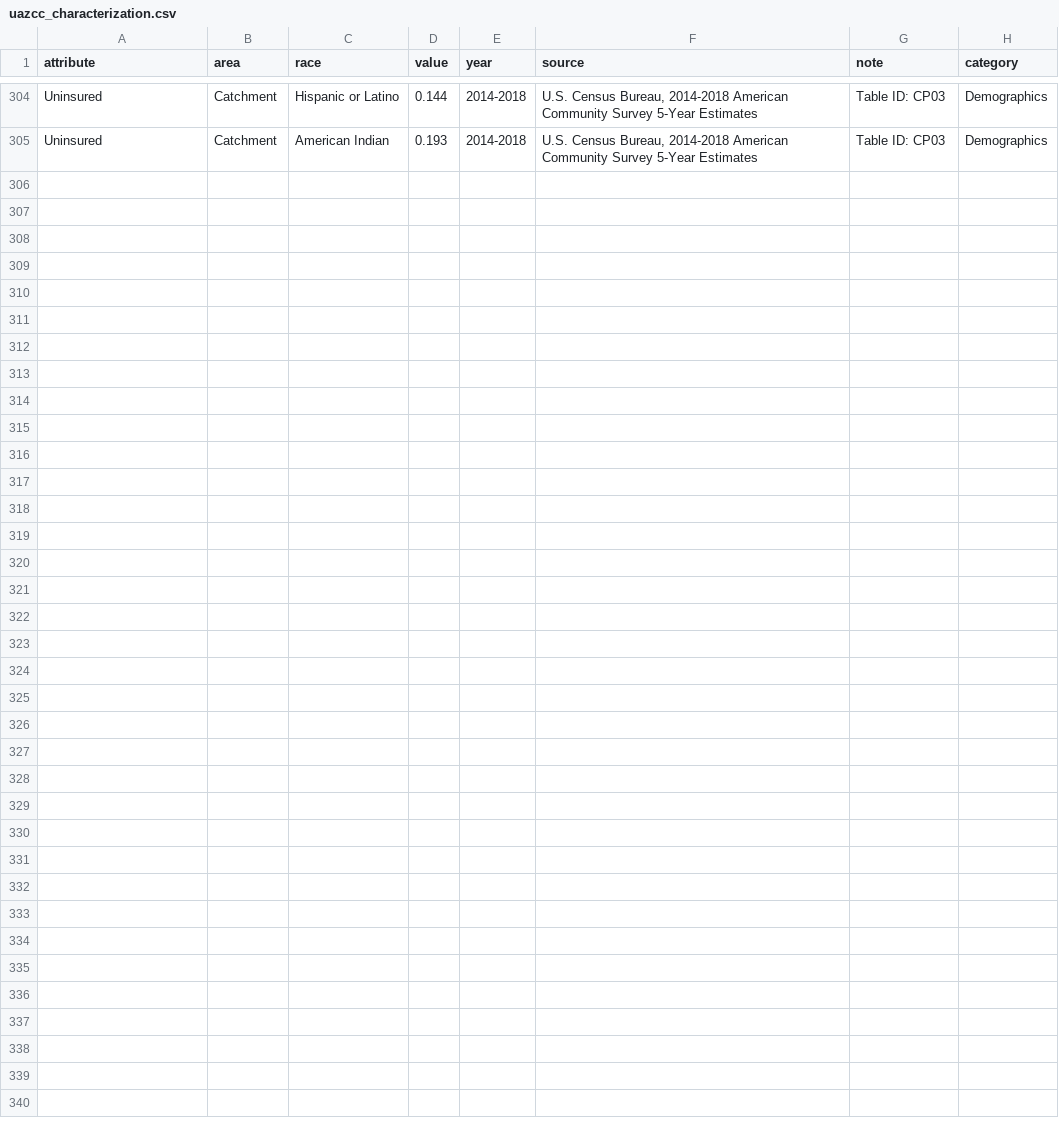
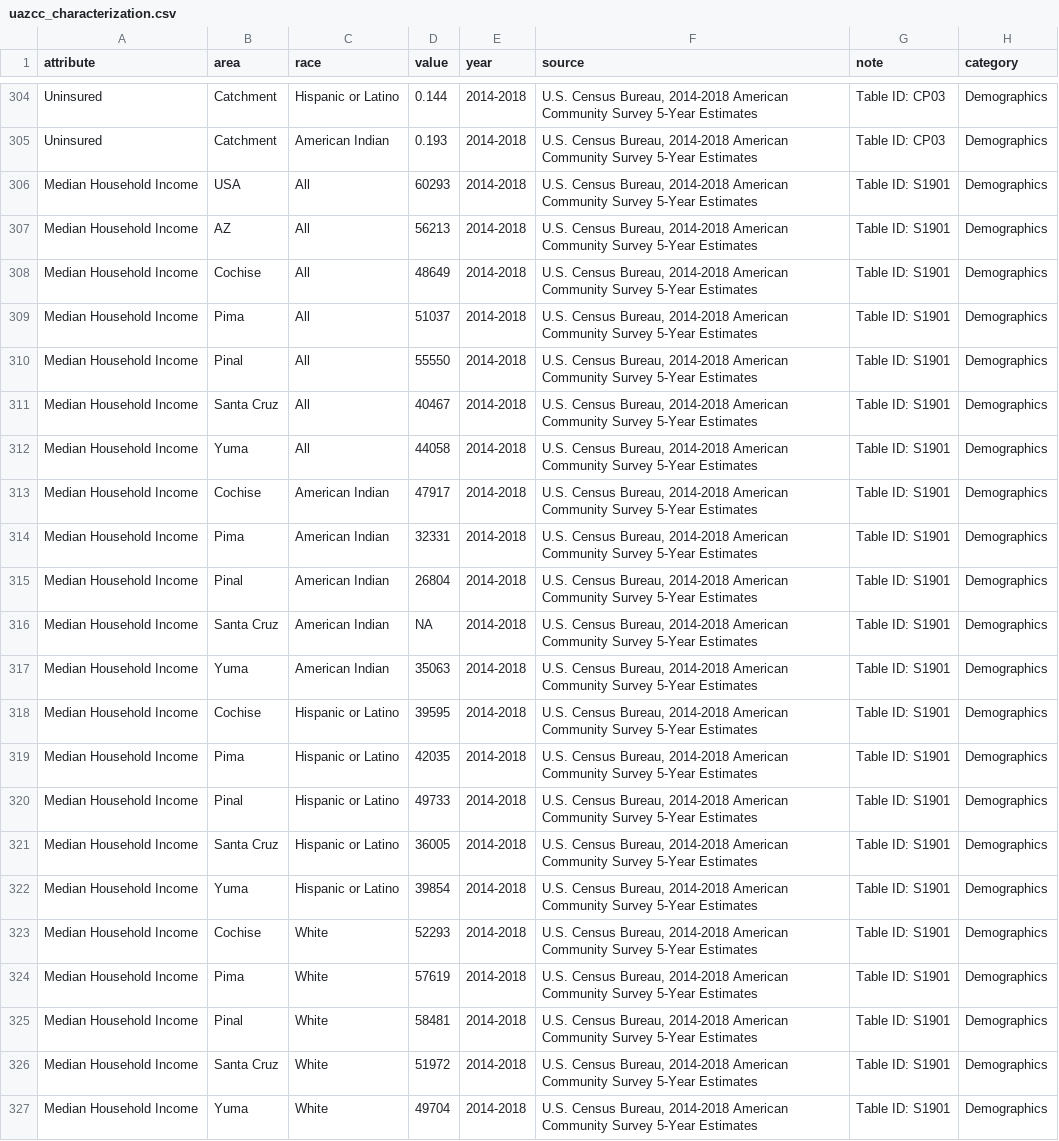
Before and after one commit to UACC-renedherrera/UAZCC_deliverables, a CSV file: data/raw/uazcc_characterization.csv, drawn as a sheet; only a part is shown, gaps mark what is left out; the diff names each change by its address in the sheet, - before the commit and + after, or states it on an @@ line.

Commit message:
updates to median household income

```diff
--- a/data/raw/uazcc_characterization.csv
+++ b/data/raw/uazcc_characterization.csv
+row 306: Median Household Income | USA | All | 60293 | 2014-2018 | U.S. Census Bureau, 2014-2018 American Community Survey 5-Year Estimates | Table ID: S1901 | Demographics
+row 307: Median Household Income | AZ | All | 56213 | 2014-2018 | U.S. Census Bureau, 2014-2018 American Community Survey 5-Year Estimates | Table ID: S1901 | Demographics
+row 308: Median Household Income | Cochise | All | 48649 | 2014-2018 | U.S. Census Bureau, 2014-2018 American Community Survey 5-Year Estimates | Table ID: S1901 | Demographics
+row 309: Median Household Income | Pima | All | 51037 | 2014-2018 | U.S. Census Bureau, 2014-2018 American Community Survey 5-Year Estimates | Table ID: S1901 | Demographics
+row 310: Median Household Income | Pinal | All | 55550 | 2014-2018 | U.S. Census Bureau, 2014-2018 American Community Survey 5-Year Estimates | Table ID: S1901 | Demographics
+row 311: Median Household Income | Santa Cruz | All | 40467 | 2014-2018 | U.S. Census Bureau, 2014-2018 American Community Survey 5-Year Estimates | Table ID: S1901 | Demographics
+row 312: Median Household Income | Yuma | All | 44058 | 2014-2018 | U.S. Census Bureau, 2014-2018 American Community Survey 5-Year Estimates | Table ID: S1901 | Demographics
+row 313: Median Household Income | Cochise | American Indian | 47917 | 2014-2018 | U.S. Census Bureau, 2014-2018 American Community Survey 5-Year Estimates | Table ID: S1901 | Demographics
+row 314: Median Household Income | Pima | American Indian | 32331 | 2014-2018 | U.S. Census Bureau, 2014-2018 American Community Survey 5-Year Estimates | Table ID: S1901 | Demographics
+row 315: Median Household Income | Pinal | American Indian | 26804 | 2014-2018 | U.S. Census Bureau, 2014-2018 American Community Survey 5-Year Estimates | Table ID: S1901 | Demographics
+row 316: Median Household Income | Santa Cruz | American Indian | NA | 2014-2018 | U.S. Census Bureau, 2014-2018 American Community Survey 5-Year Estimates | Table ID: S1901 | Demographics
+row 317: Median Household Income | Yuma | American Indian | 35063 | 2014-2018 | U.S. Census Bureau, 2014-2018 American Community Survey 5-Year Estimates | Table ID: S1901 | Demographics
+row 318: Median Household Income | Cochise | Hispanic or Latino | 39595 | 2014-2018 | U.S. Census Bureau, 2014-2018 American Community Survey 5-Year Estimates | Table ID: S1901 | Demographics
+row 319: Median Household Income | Pima | Hispanic or Latino | 42035 | 2014-2018 | U.S. Census Bureau, 2014-2018 American Community Survey 5-Year Estimates | Table ID: S1901 | Demographics
+row 320: Median Household Income | Pinal | Hispanic or Latino | 49733 | 2014-2018 | U.S. Census Bureau, 2014-2018 American Community Survey 5-Year Estimates | Table ID: S1901 | Demographics
+row 321: Median Household Income | Santa Cruz | Hispanic or Latino | 36005 | 2014-2018 | U.S. Census Bureau, 2014-2018 American Community Survey 5-Year Estimates | Table ID: S1901 | Demographics
+row 322: Median Household Income | Yuma | Hispanic or Latino | 39854 | 2014-2018 | U.S. Census Bureau, 2014-2018 American Community Survey 5-Year Estimates | Table ID: S1901 | Demographics
+row 323: Median Household Income | Cochise | White | 52293 | 2014-2018 | U.S. Census Bureau, 2014-2018 American Community Survey 5-Year Estimates | Table ID: S1901 | Demographics
+row 324: Median Household Income | Pima | White | 57619 | 2014-2018 | U.S. Census Bureau, 2014-2018 American Community Survey 5-Year Estimates | Table ID: S1901 | Demographics
+row 325: Median Household Income | Pinal | White | 58481 | 2014-2018 | U.S. Census Bureau, 2014-2018 American Community Survey 5-Year Estimates | Table ID: S1901 | Demographics
+row 326: Median Household Income | Santa Cruz | White | 51972 | 2014-2018 | U.S. Census Bureau, 2014-2018 American Community Survey 5-Year Estimates | Table ID: S1901 | Demographics
+row 327: Median Household Income | Yuma | White | 49704 | 2014-2018 | U.S. Census Bureau, 2014-2018 American Community Survey 5-Year Estimates | Table ID: S1901 | Demographics
```
